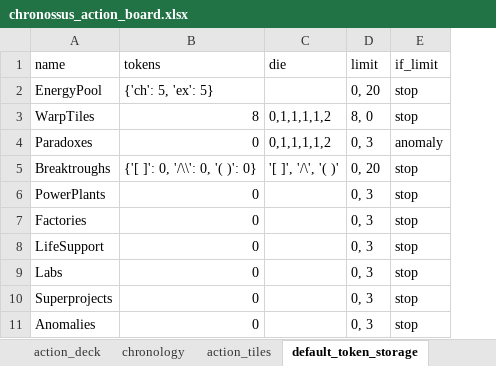
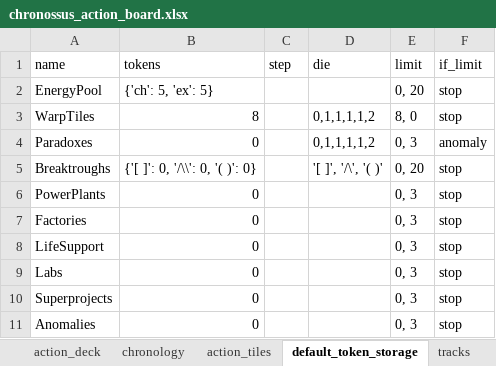
Before and after one commit to EgorVjalkov/Chronossus, an Excel workbook: chronossus/chronossus_action_board.xlsx, sheet default_token_storage, drawn as a sheet; values as stored, in another font and other column widths than the file's, no borders; the diff names each change by its address in the sheet, - before the commit and + after, or states it on an @@ line.

```diff
--- a/chronossus/chronossus_action_board.xlsx (sheet default_token_storage)
+++ b/chronossus/chronossus_action_board.xlsx (sheet default_token_storage)
+sheet tab: tracks
+column C (step), empty
```
Also changed, not shown: sheet action_deck, 5 other files.
